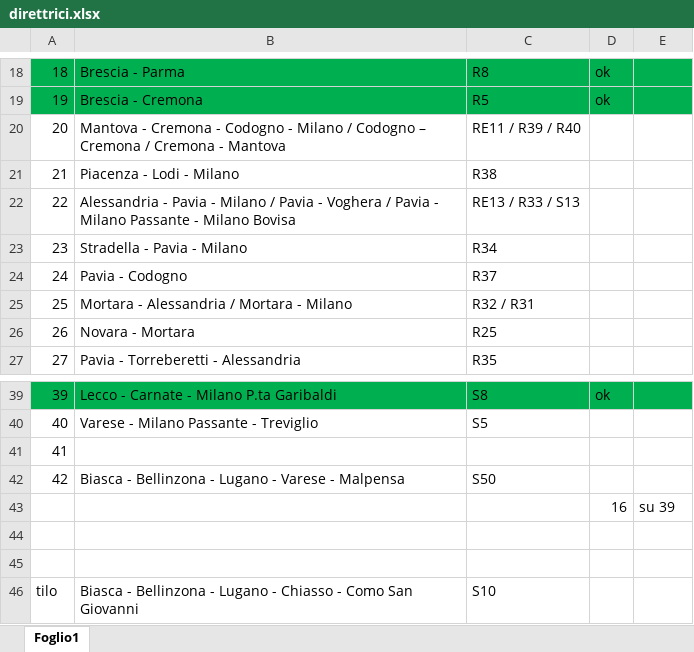
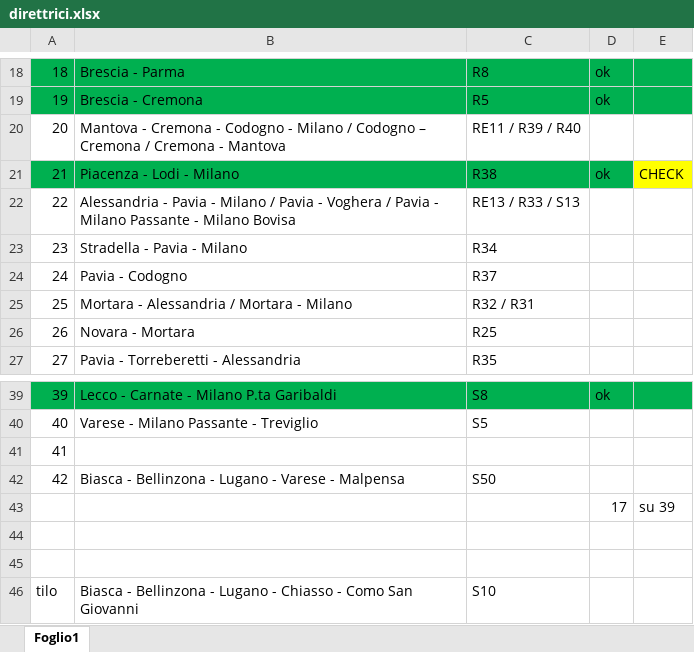
Before and after one commit to Tommiganci/Trenord_monitor, an Excel workbook: direttrici/direttrici.xlsx, sheet Foglio1, drawn as a sheet; only a part is shown, gaps mark what is left out; values as stored, in another font and other column widths than the file's, no borders; the diff names each change by its address in the sheet, - before the commit and + after, or states it on an @@ line.

```diff
--- a/direttrici/direttrici.xlsx (sheet Foglio1)
+++ b/direttrici/direttrici.xlsx (sheet Foglio1)
-A21:D21 fill: none
+A21:D21 fill: #00B050
-D21: (empty)
+D21: ok
-E21: (empty)
+E21: CHECK
-E21 fill: none
+E21 fill: #FFFF00
-D43: 16
+D43: 17
```
Also changed, not shown: 1 other file.
